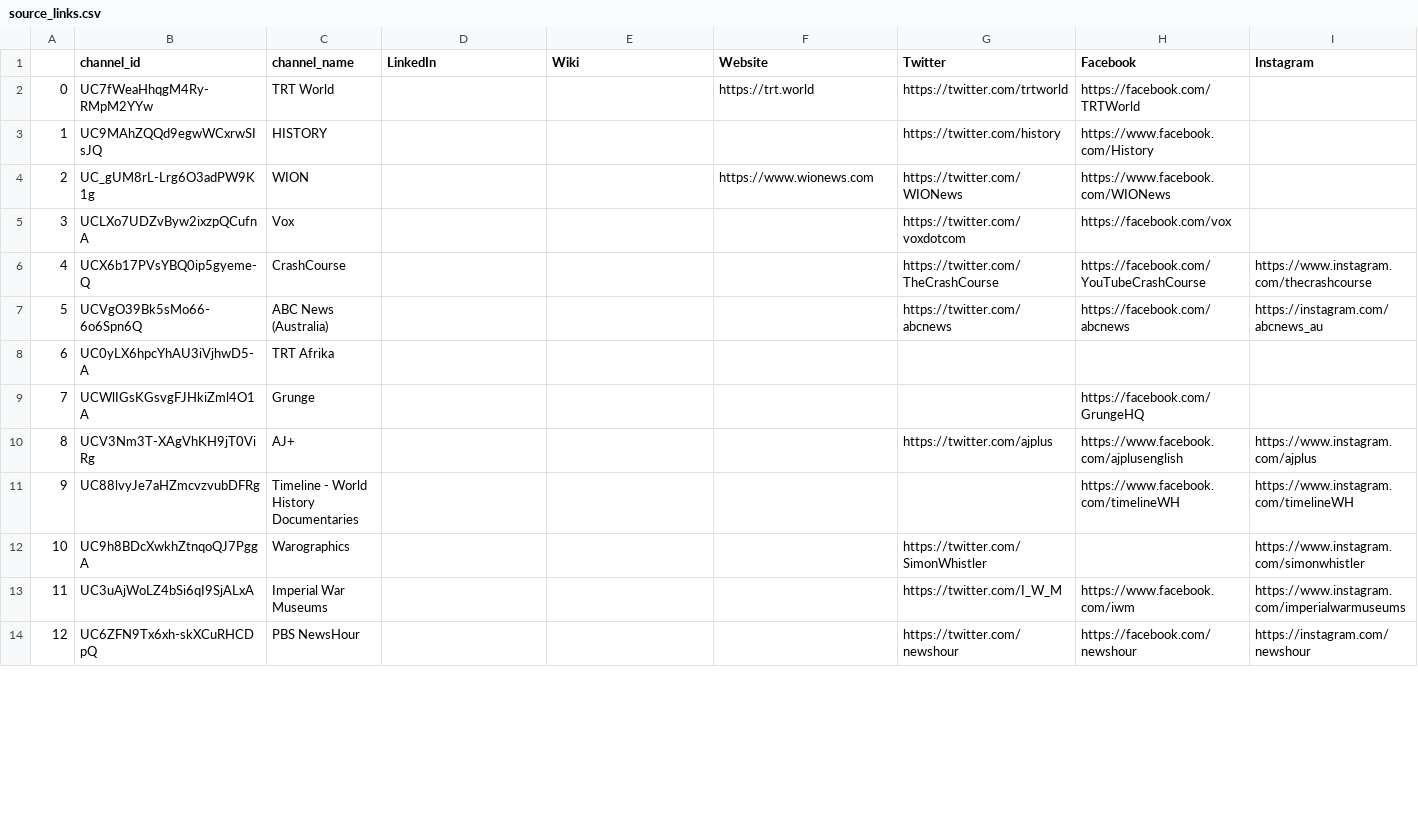
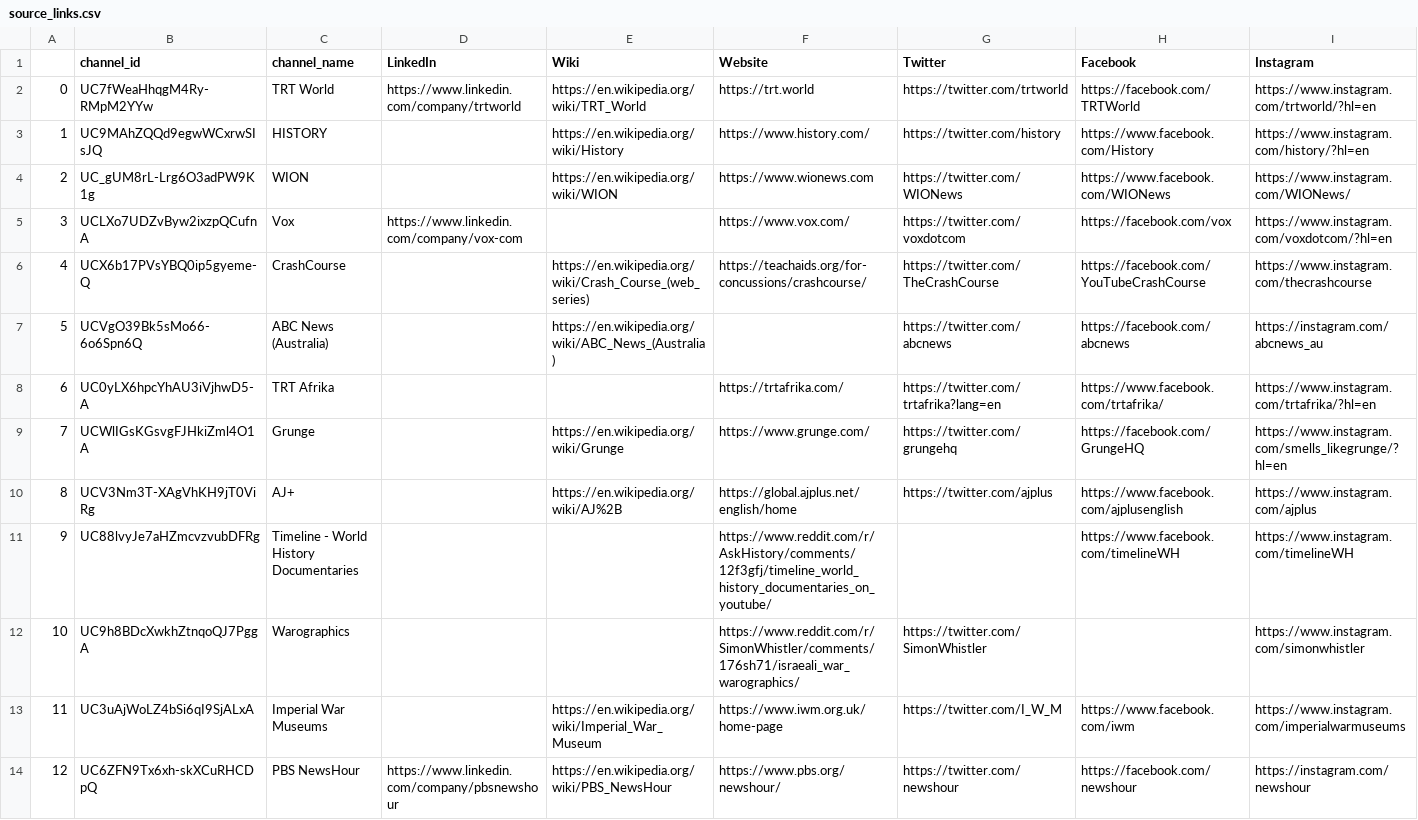
Before and after one commit to R3NZ3L/TruthfulSearch, a CSV file: datasets/israel-palestine_conflict_history/source_links.csv, drawn as a sheet; only a part is shown; the diff covers the shown part only.

Commit message:
israel palestine progress

```diff
--- a/datasets/israel-palestine_conflict_history/source_links.csv
+++ b/datasets/israel-palestine_conflict_history/source_links.csv
@@ -1,14 +1,14 @@
 ,channel_id,channel_name,LinkedIn,Wiki,Website,Twitter,Facebook,Instagram
-0,UC7fWeaHhqgM4Ry-RMpM2YYw,TRT World,,,https://trt.world,https://twitter.com/trtworld,https://facebook.com/TRTWorld,
-1,UC9MAhZQQd9egwWCxrwSIsJQ,HISTORY,,,,https://twitter.com/history,https://www.facebook.com/History,
-2,UC_gUM8rL-Lrg6O3adPW9K1g,WION,,,https://www.wionews.com,https://twitter.com/WIONews,https://www.facebook.com/WIONews,
-3,UCLXo7UDZvByw2ixzpQCufnA,Vox,,,,https://twitter.com/voxdotcom,https://facebook.com/vox,
-4,UCX6b17PVsYBQ0ip5gyeme-Q,CrashCourse,,,,https://twitter.com/TheCrashCourse,https://facebook.com/YouTubeCrashCourse,https://www.instagram.com/thecrashcourse
-5,UCVgO39Bk5sMo66-6o6Spn6Q,ABC News (Australia),,,,https://twitter.com/abcnews,https://facebook.com/abcnews,https://instagram.com/abcnews_au
-6,UC0yLX6hpcYhAU3iVjhwD5-A,TRT Afrika,,,,,,
-7,UCWlIGsKGsvgFJHkiZml4O1A,Grunge,,,,,https://facebook.com/GrungeHQ,
-8,UCV3Nm3T-XAgVhKH9jT0ViRg,AJ+,,,,https://twitter.com/ajplus,https://www.facebook.com/ajplusenglish,https://www.instagram.com/ajplus
-9,UC88lvyJe7aHZmcvzvubDFRg,Timeline - World History Documentaries,,,,,https://www.facebook.com/timelineWH,https://www.instagram.com/timelineWH
-10,UC9h8BDcXwkhZtnqoQJ7PggA,Warographics,,,,https://twitter.com/SimonWhistler,,https://www.instagram.com/simonwhistler
-11,UC3uAjWoLZ4bSi6qI9SjALxA,Imperial War Museums,,,,https://twitter.com/I_W_M,https://www.facebook.com/iwm,https://www.instagram.com/imperialwarmuseums
-12,UC6ZFN9Tx6xh-skXCuRHCDpQ,PBS NewsHour,,,,https://twitter.com/newshour,https://facebook.com/newshour,https://instagram.com/newshour
+0,UC7fWeaHhqgM4Ry-RMpM2YYw,TRT World,https://www.linkedin.com/company/trtworld,https://en.wikipedia.org/wiki/TRT_World,https://trt.world,https://twitter.com/trtworld,https://facebook.com/TRTWorld,https://www.instagram.com/trtworld/?hl=en
+1,UC9MAhZQQd9egwWCxrwSIsJQ,HISTORY,,https://en.wikipedia.org/wiki/History,https://www.history.com/,https://twitter.com/history,https://www.facebook.com/History,https://www.instagram.com/history/?hl=en
+2,UC_gUM8rL-Lrg6O3adPW9K1g,WION,,https://en.wikipedia.org/wiki/WION,https://www.wionews.com,https://twitter.com/WIONews,https://www.facebook.com/WIONews,https://www.instagram.com/WIONews/
+3,UCLXo7UDZvByw2ixzpQCufnA,Vox,https://www.linkedin.com/company/vox-com,,https://www.vox.com/,https://twitter.com/voxdotcom,https://facebook.com/vox,https://www.instagram.com/voxdotcom/?hl=en
+4,UCX6b17PVsYBQ0ip5gyeme-Q,CrashCourse,,https://en.wikipedia.org/wiki/Crash_Course_(web_series),https://teachaids.org/for-concussions/crashcourse/,https://twitter.com/TheCrashCourse,https://facebook.com/YouTubeCrashCourse,https://www.instagram.com/thecrashcourse
+5,UCVgO39Bk5sMo66-6o6Spn6Q,ABC News (Australia),,https://en.wikipedia.org/wiki/ABC_News_(Australia),,https://twitter.com/abcnews,https://facebook.com/abcnews,https://instagram.com/abcnews_au
+6,UC0yLX6hpcYhAU3iVjhwD5-A,TRT Afrika,,,https://trtafrika.com/,https://twitter.com/trtafrika?lang=en,https://www.facebook.com/trtafrika/,https://www.instagram.com/trtafrika/?hl=en
+7,UCWlIGsKGsvgFJHkiZml4O1A,Grunge,,https://en.wikipedia.org/wiki/Grunge,https://www.grunge.com/,https://twitter.com/grungehq,https://facebook.com/GrungeHQ,https://www.instagram.com/smells_likegrunge/?hl=en
+8,UCV3Nm3T-XAgVhKH9jT0ViRg,AJ+,,https://en.wikipedia.org/wiki/AJ%2B,https://global.ajplus.net/english/home,https://twitter.com/ajplus,https://www.facebook.com/ajplusenglish,https://www.instagram.com/ajplus
+9,UC88lvyJe7aHZmcvzvubDFRg,Timeline - World History Documentaries,,,https://www.reddit.com/r/AskHistory/comments/12f3gfj/timeline_world_history_documentaries_on_youtube/,,https://www.facebook.com/timelineWH,https://www.instagram.com/timelineWH
+10,UC9h8BDcXwkhZtnqoQJ7PggA,Warographics,,,https://www.reddit.com/r/SimonWhistler/comments/176sh71/israeali_war_warographics/,https://twitter.com/SimonWhistler,,https://www.instagram.com/simonwhistler
+11,UC3uAjWoLZ4bSi6qI9SjALxA,Imperial War Museums,,https://en.wikipedia.org/wiki/Imperial_War_Museum,https://www.iwm.org.uk/home-page,https://twitter.com/I_W_M,https://www.facebook.com/iwm,https://www.instagram.com/imperialwarmuseums
+12,UC6ZFN9Tx6xh-skXCuRHCDpQ,PBS NewsHour,https://www.linkedin.com/company/pbsnewshour,https://en.wikipedia.org/wiki/PBS_NewsHour,https://www.pbs.org/newshour/,https://twitter.com/newshour,https://facebook.com/newshour,https://instagram.com/newshour
```
Also changed, not shown: 34 edited cells elsewhere in this file, datasets/israel-palestine_conflict_history/source_check.csv, 2 other files.
